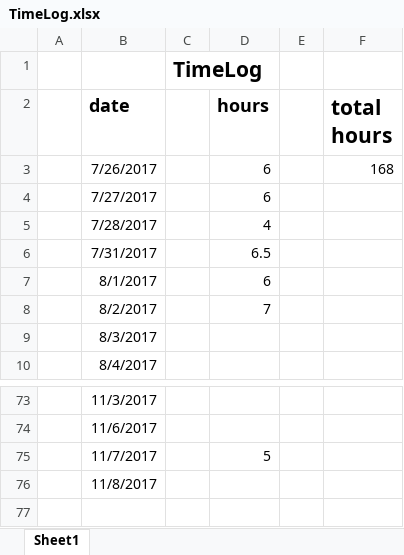
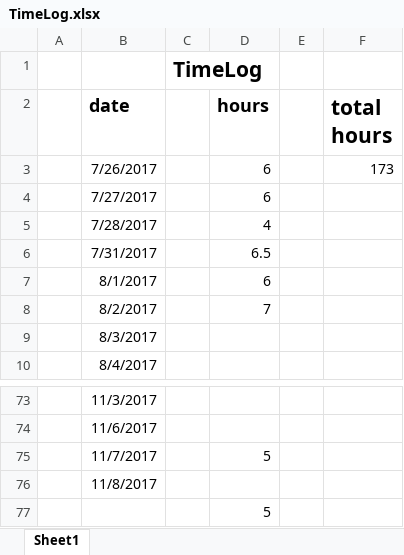
Before and after one commit to ClintStaley/PhysicsCompetition, an Excel workbook: Docs/TimeLog.xlsx, sheet Sheet1, drawn as a sheet; only a part is shown, gaps mark what is left out; values as stored, in another font and other column widths than the file's, no borders; the diff names each change by its address in the sheet, - before the commit and + after, or states it on an @@ line.

```diff
--- a/Docs/TimeLog.xlsx (sheet Sheet1)
+++ b/Docs/TimeLog.xlsx (sheet Sheet1)
-F3 (total hours): 168
+F3 (total hours): 173
+row 77:  |  |  | 5
```
Also changed, not shown: 8 other files.
